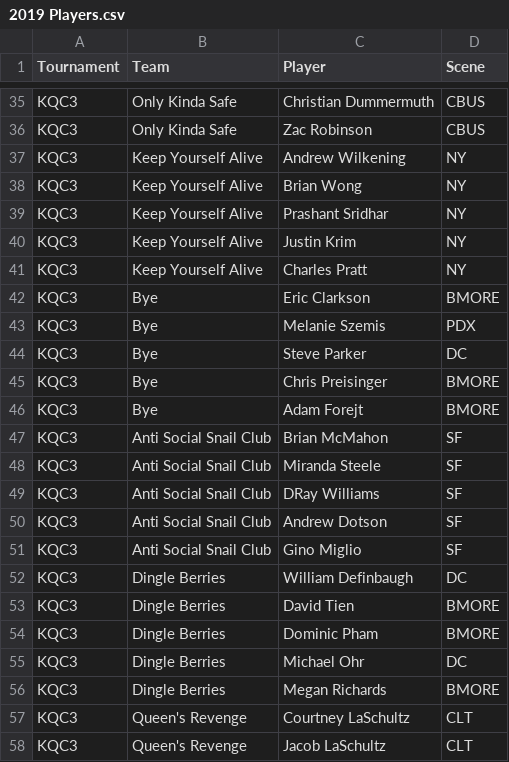
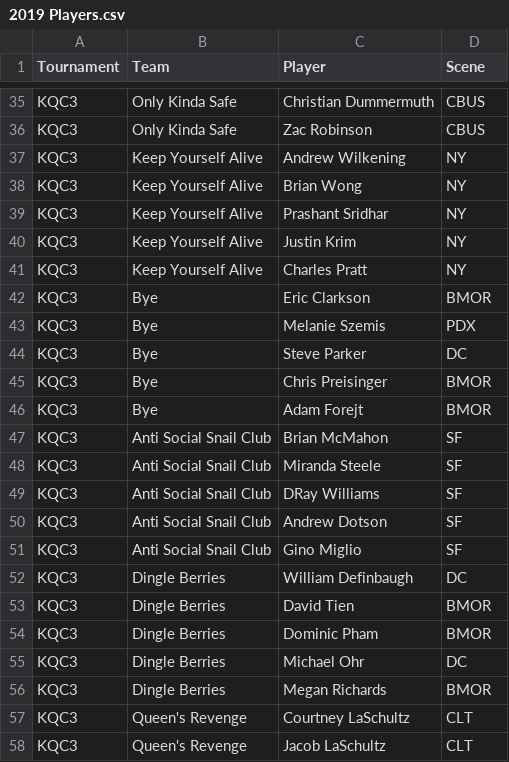
Before and after one commit to dshupp/KQTrueSkill, a CSV file: KQTrueSkill/datasets/2019 Players.csv, drawn as a sheet; only a part is shown, gaps mark what is left out.

Commit message:
Always spell BMOR without the E

```diff
--- a/KQTrueSkill/datasets/2019 Players.csv
+++ b/KQTrueSkill/datasets/2019 Players.csv
@@ -41,7 +41,7 @@ KQC3,Keep Yourself Alive,Justin Krim,NY
 KQC3,Keep Yourself Alive,Charles Pratt,NY
-KQC3,Bye,Eric Clarkson,BMORE
+KQC3,Bye,Eric Clarkson,BMOR
 KQC3,Bye,Melanie Szemis,PDX
 KQC3,Bye,Steve Parker,DC
-KQC3,Bye,Chris Preisinger,BMORE
-KQC3,Bye,Adam Forejt,BMORE
+KQC3,Bye,Chris Preisinger,BMOR
+KQC3,Bye,Adam Forejt,BMOR
 KQC3,Anti Social Snail Club,Brian McMahon,SF
@@ -52,6 +52,6 @@ KQC3,Anti Social Snail Club,Gino Miglio,SF
 KQC3,Dingle Berries,William Definbaugh,DC
-KQC3,Dingle Berries,David Tien,BMORE
-KQC3,Dingle Berries,Dominic Pham,BMORE
+KQC3,Dingle Berries,David Tien,BMOR
+KQC3,Dingle Berries,Dominic Pham,BMOR
 KQC3,Dingle Berries,Michael Ohr,DC
-KQC3,Dingle Berries,Megan Richards,BMORE
+KQC3,Dingle Berries,Megan Richards,BMOR
 KQC3,Queen's Revenge,Courtney LaSchultz,CLT
```
